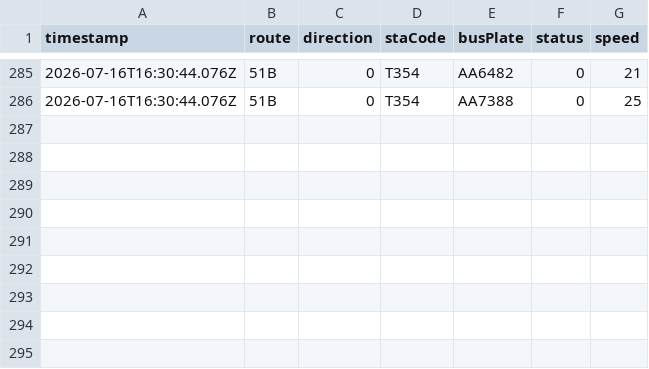
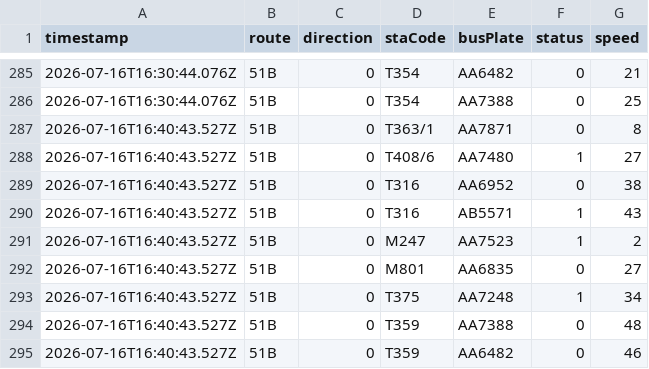
Before and after one commit to ChiHin-Lio/macau-gtfs-data, a CSV file: raw_logs/51B.csv, drawn as a sheet; only a part is shown, gaps mark what is left out; the diff names each change by its address in the sheet, - before the commit and + after, or states it on an @@ line.

Commit message:
scraper: update 51B.csv via Cloudflare Worker

```diff
--- a/raw_logs/51B.csv
+++ b/raw_logs/51B.csv
+row 287: 2026-07-16T16:40:43.527Z | 51B | 0 | T363/1 | AA7871 | 0 | 8
+row 288: 2026-07-16T16:40:43.527Z | 51B | 0 | T408/6 | AA7480 | 1 | 27
+row 289: 2026-07-16T16:40:43.527Z | 51B | 0 | T316 | AA6952 | 0 | 38
+row 290: 2026-07-16T16:40:43.527Z | 51B | 0 | T316 | AB5571 | 1 | 43
+row 291: 2026-07-16T16:40:43.527Z | 51B | 0 | M247 | AA7523 | 1 | 2
+row 292: 2026-07-16T16:40:43.527Z | 51B | 0 | M801 | AA6835 | 0 | 27
+row 293: 2026-07-16T16:40:43.527Z | 51B | 0 | T375 | AA7248 | 1 | 34
+row 294: 2026-07-16T16:40:43.527Z | 51B | 0 | T359 | AA7388 | 0 | 48
+row 295: 2026-07-16T16:40:43.527Z | 51B | 0 | T359 | AA6482 | 0 | 46
```
